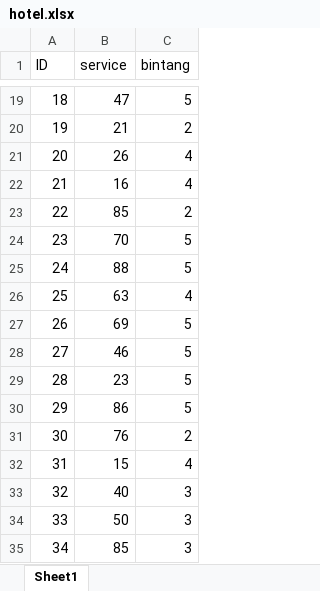
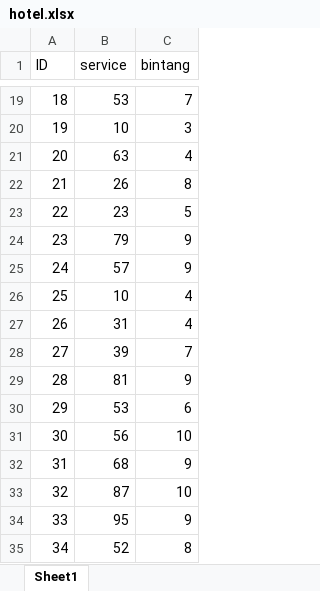
Before and after one commit to ventodeco/fuzzy-logic-assignment, an Excel workbook: hotel.xlsx, sheet Sheet1, drawn as a sheet; only a part is shown, gaps mark what is left out; values as stored, in another font and other column widths than the file's, no borders; charts and pictures not drawn; the diff covers the shown part only; the diff names each change by its address in the sheet, - before the commit and + after, or states it on an @@ line.

```diff
--- a/hotel.xlsx (sheet Sheet1)
+++ b/hotel.xlsx (sheet Sheet1)
-B19 (service): 47
+B19 (service): 53
-C19 (bintang): 5
+C19 (bintang): 7
-B20 (service): 21
+B20 (service): 10
-C20 (bintang): 2
+C20 (bintang): 3
-B21 (service): 26
+B21 (service): 63
-B22 (service): 16
+B22 (service): 26
-C22 (bintang): 4
+C22 (bintang): 8
-B23 (service): 85
+B23 (service): 23
-C23 (bintang): 2
+C23 (bintang): 5
-B24 (service): 70
+B24 (service): 79
-C24:C25 (bintang): 5
+C24:C25 (bintang): 9
-B25 (service): 88
+B25 (service): 57
-B26 (service): 63
+B26 (service): 10
-B27 (service): 69
+B27 (service): 31
-C27 (bintang): 5
+C27 (bintang): 4
-B28 (service): 46
+B28 (service): 39
-C28 (bintang): 5
+C28 (bintang): 7
-B29 (service): 23
+B29 (service): 81
-C29 (bintang): 5
+C29 (bintang): 9
-B30 (service): 86
+B30 (service): 53
-C30 (bintang): 5
+C30 (bintang): 6
-B31 (service): 76
+B31 (service): 56
-C31 (bintang): 2
+C31 (bintang): 10
-B32 (service): 15
+B32 (service): 68
-C32 (bintang): 4
+C32 (bintang): 9
-B33 (service): 40
+B33 (service): 87
-C33 (bintang): 3
+C33 (bintang): 10
-B34 (service): 50
+B34 (service): 95
-C34 (bintang): 3
+C34 (bintang): 9
-B35 (service): 85
+B35 (service): 52
-C35 (bintang): 3
+C35 (bintang): 8
```
Also changed, not shown: 156 edited cells elsewhere in this sheet, formulas that keep their value.
